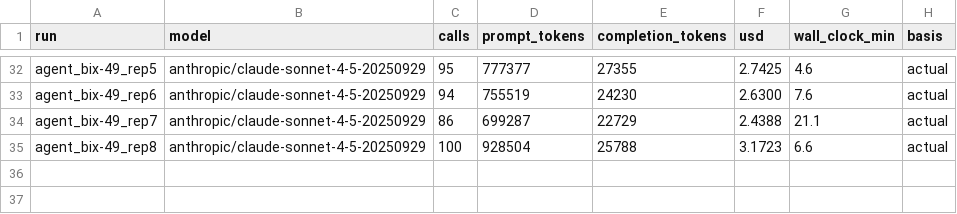
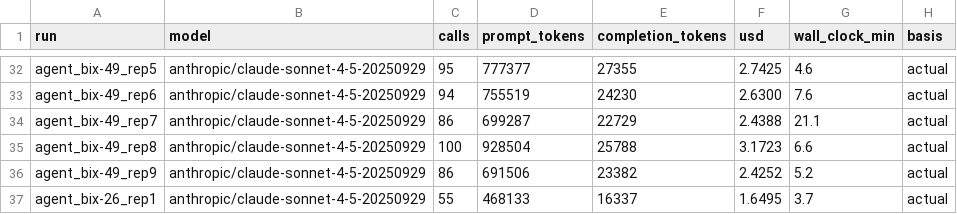
Before and after one commit to Anqi-Dai/BixBench_eval, a CSV file: results/spend_log.csv, drawn as a sheet; only a part is shown, gaps mark what is left out; the diff names each change by its address in the sheet, - before the commit and + after, or states it on an @@ line.

```diff
--- a/results/spend_log.csv
+++ b/results/spend_log.csv
+row 36: agent_bix-49_rep9 | anthropic/claude-sonnet-4-5-20250929 | 86 | 691506 | 23382 | 2.4252 | 5.2 | actual
+row 37: agent_bix-26_rep1 | anthropic/claude-sonnet-4-5-20250929 | 55 | 468133 | 16337 | 1.6495 | 3.7 | actual
```
Also changed, not shown: results/consistency.csv, 2 other files.
